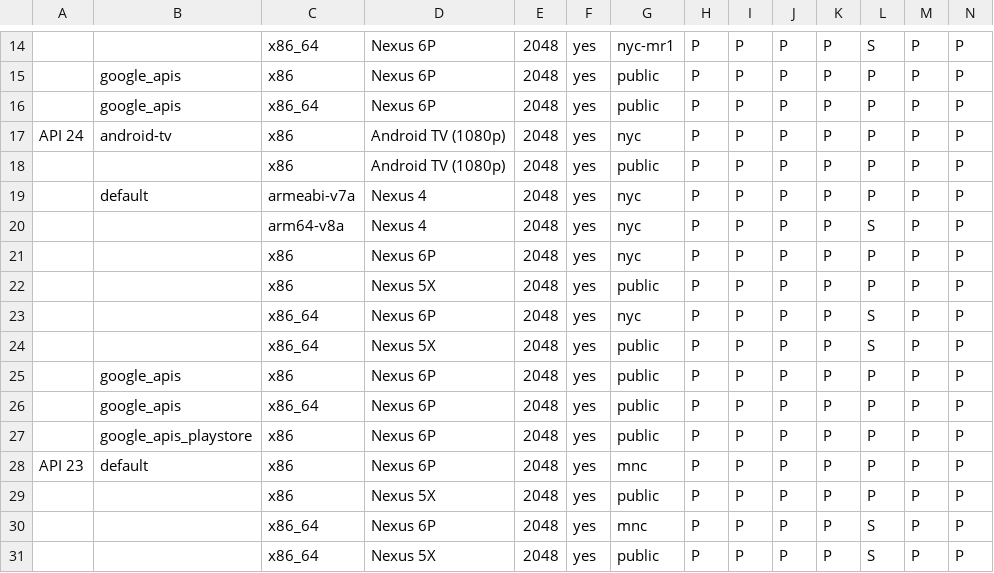
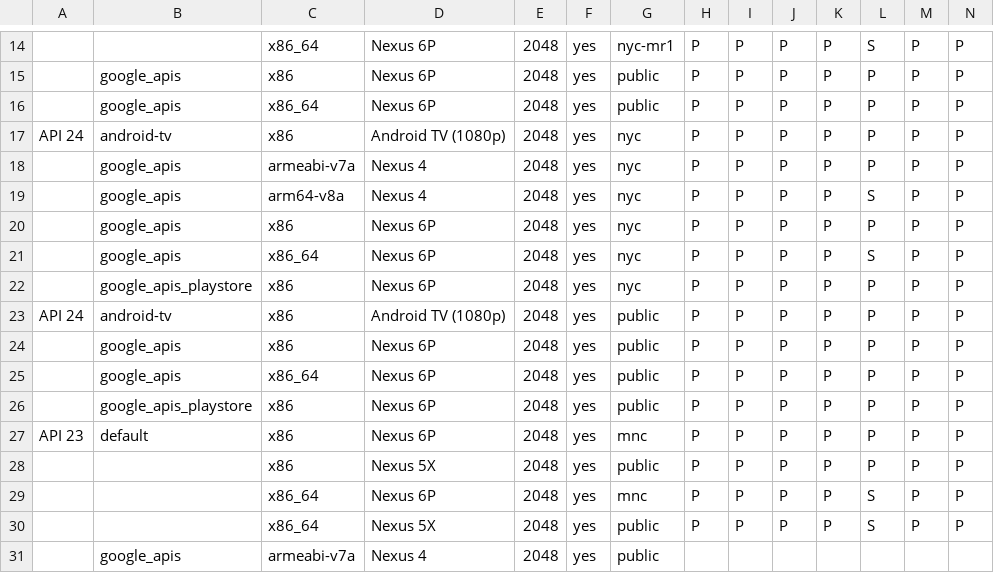
Before and after one commit to msft-mirror-aosp/platform.external.adt-infra, a CSV file: emu_test/config/boot_cfg.csv, drawn as a sheet; only a part is shown, gaps mark what is left out; the shorter side is filled out with more unchanged rows; removed rows and columns are numbered as before the commit, all else as after; rows hold the shown columns only; the diff names each change by its address in the sheet, - before the commit and + after, or states it on an @@ line.

Commit message:
boot: fix nyc-emu-dev boot config
We are booting google images, not aosp images
changed the default to google_apis

Change-Id: I9a3e1154a7b9088cbc26539bffb56f88656e231e

```diff
--- a/emu_test/config/boot_cfg.csv
+++ b/emu_test/config/boot_cfg.csv
-row 18:  |  | x86 | Android TV (1080p) | 2048 | yes | public | P | P | P | P | P | P | P
-B18: default
+B18: google_apis
-B19:B21: (empty)
+B19:B21: google_apis
-C21: x86
+C21: x86_64
-D21: Nexus 5X
+D21: Nexus 6P
-G21: public
+G21: nyc
-L21: P
+L21: S
-B22: (empty)
+B22: google_apis_playstore
-C22:C23: x86_64
+C22:C23: x86
-L22:L23: S
+L22:L23: P
-A23: (empty)
+A23: API 24
-B23: (empty)
+B23: android-tv
-D23: Nexus 5X
+D23: Android TV (1080p)
```
